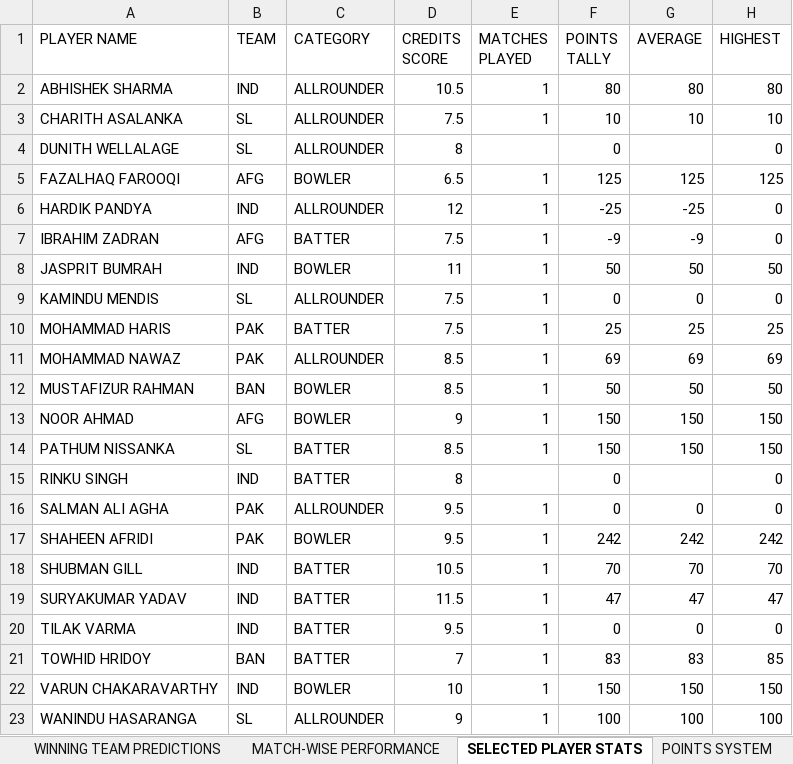
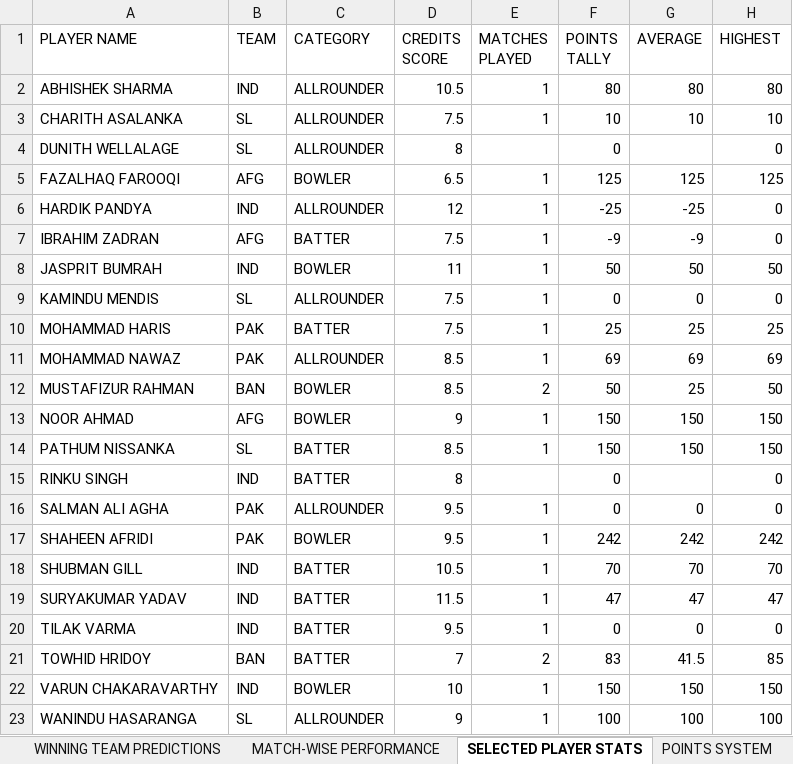
Before and after one commit to Suriyag1614/asia-cup-2025-bfl, an Excel workbook: public/data.xlsx, sheet SELECTED PLAYER STATS, drawn as a sheet; values as stored, in another font and other column widths than the file's, no borders; the diff names each change by its address in the sheet, - before the commit and + after, or states it on an @@ line.

Commit message:
Update - Match No. 5

```diff
--- a/public/data.xlsx (sheet SELECTED PLAYER STATS)
+++ b/public/data.xlsx (sheet SELECTED PLAYER STATS)
-E12 (MATCHES PLAYED): 1
+E12 (MATCHES PLAYED): 2
-G12 (AVERAGE): 50
+G12 (AVERAGE): 25
-E21 (MATCHES PLAYED): 1
+E21 (MATCHES PLAYED): 2
-G21 (AVERAGE): 83
+G21 (AVERAGE): 41.5
```
Also changed, not shown: sheet TARGET PREDICTIONS.
